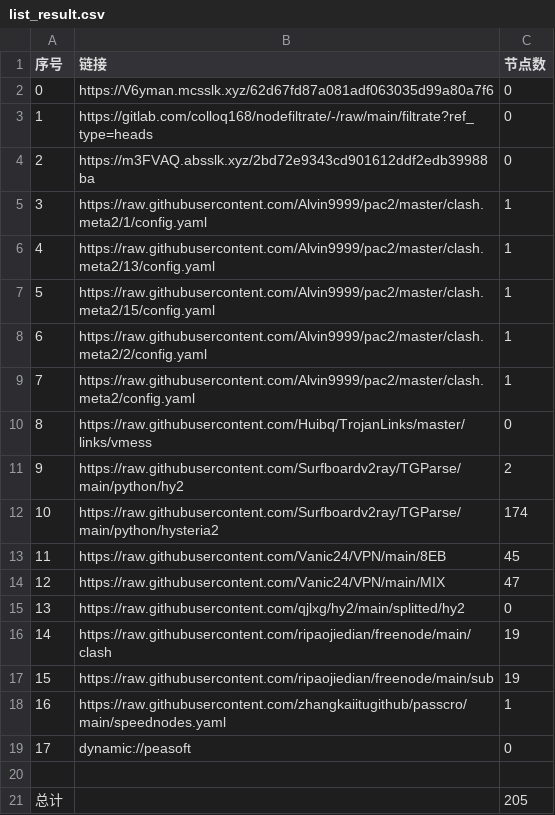
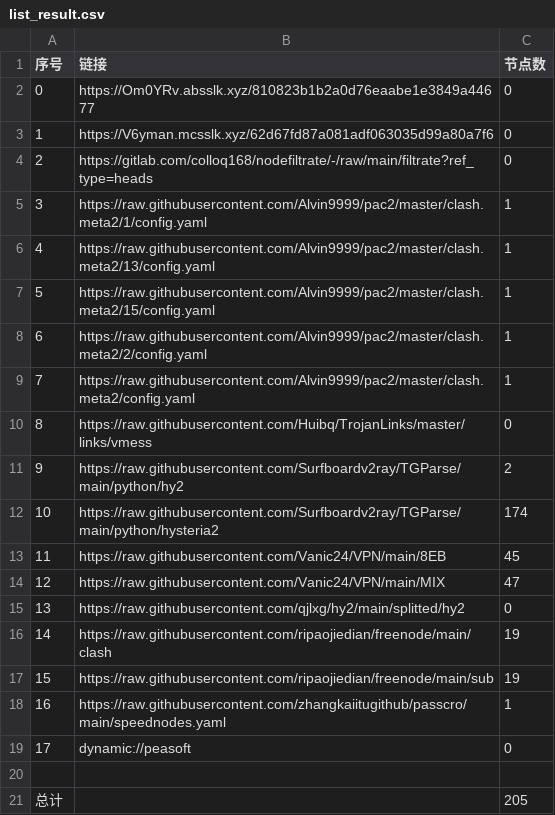
Before and after one commit to ileesen/PublicNodes, a CSV file: list_result.csv, drawn as a sheet.

```diff
--- a/list_result.csv
+++ b/list_result.csv
@@ -1,5 +1,5 @@
 序号,链接,节点数
-0,https://V6yman.mcsslk.xyz/62d67fd87a081adf063035d99a80a7f6,0
-1,https://gitlab.com/colloq168/nodefiltrate/-/raw/main/filtrate?ref_type=heads,0
-2,https://m3FVAQ.absslk.xyz/2bd72e9343cd901612ddf2edb39988ba,0
+0,https://Om0YRv.absslk.xyz/810823b1b2a0d76eaabe1e3849a44677,0
+1,https://V6yman.mcsslk.xyz/62d67fd87a081adf063035d99a80a7f6,0
+2,https://gitlab.com/colloq168/nodefiltrate/-/raw/main/filtrate?ref_type=heads,0
 3,https://raw.githubusercontent.com/Alvin9999/pac2/master/clash.meta2/1/config.yaml,1
```
Also changed, not shown: 11 other files.
